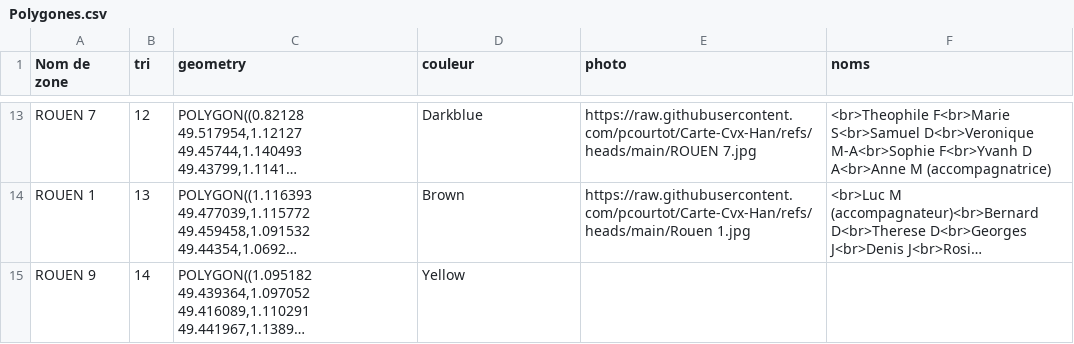
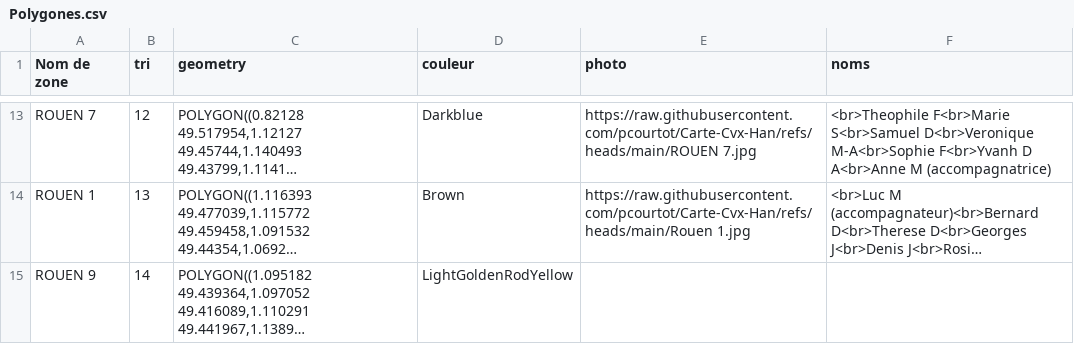
Before and after one commit to pcourtot/Carte-Cvx-Han, a CSV file: Polygones.csv, drawn as a sheet; only a part is shown, gaps mark what is left out; long unchanged cells end in …; the diff names each change by its address in the sheet, - before the commit and + after, or states it on an @@ line.

Commit message:
Add files via upload

```diff
--- a/Polygones.csv
+++ b/Polygones.csv
-D15 (couleur): Yellow
+D15 (couleur): LightGoldenRodYellow
```
